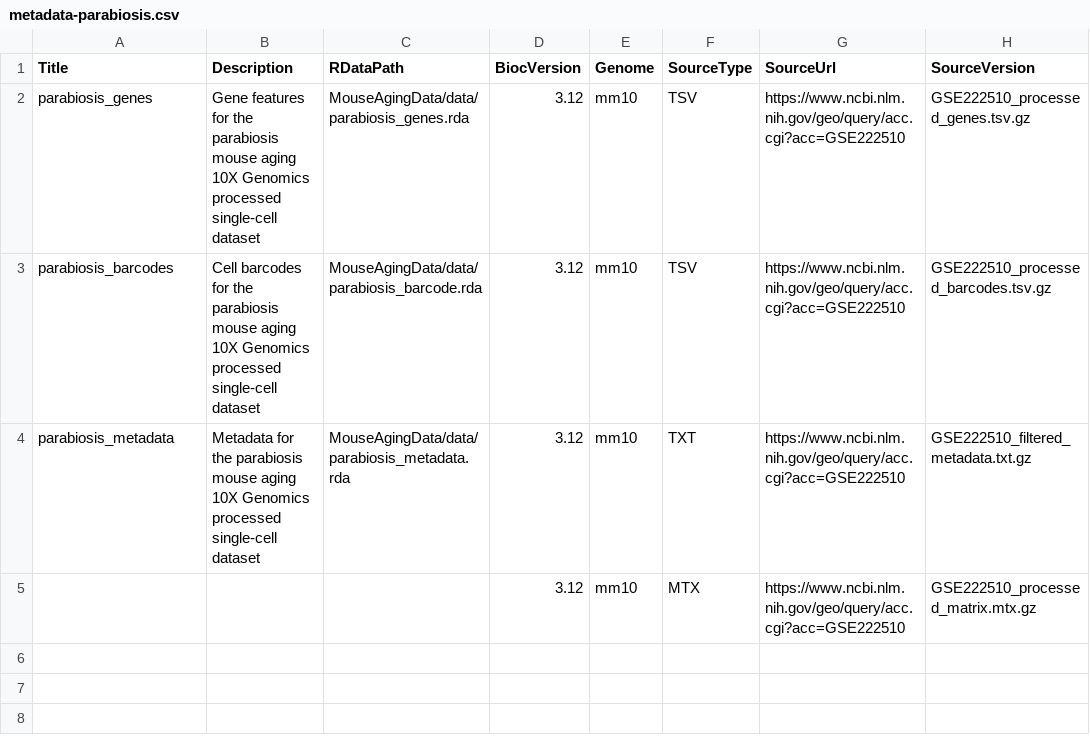
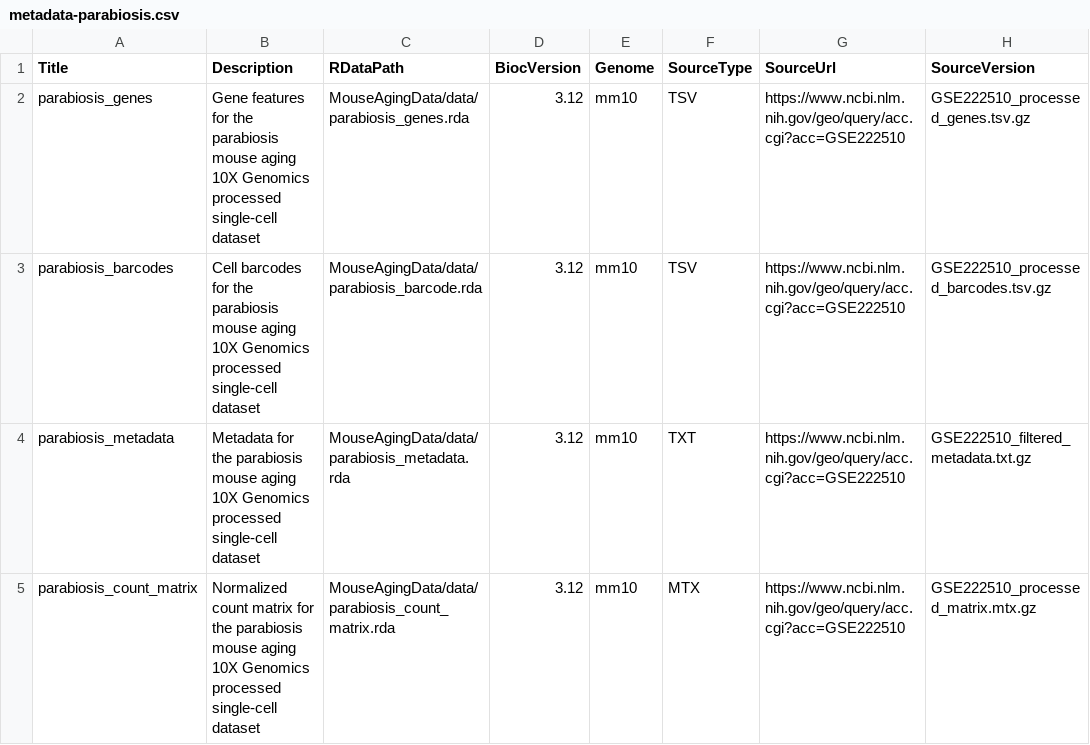
Before and after one commit to ccb-hms/MouseAgingData, a CSV file: inst/extdata/metadata-parabiosis.csv, drawn as a sheet; only a part is shown; the diff names each change by its address in the sheet, - before the commit and + after, or states it on an @@ line.

Commit message:
fixed header getWebData

```diff
--- a/inst/extdata/metadata-parabiosis.csv
+++ b/inst/extdata/metadata-parabiosis.csv
-A5 (Title): (empty)
+A5 (Title): parabiosis_count_matrix
-B5 (Description): (empty)
+B5 (Description): Normalized count matrix for the parabiosis mouse aging 10X Genomics processed single-cell dataset
-C5 (RDataPath): (empty)
+C5 (RDataPath): MouseAgingData/data/parabiosis_count_matrix.rda
```
Also changed, not shown: 3 other files.
